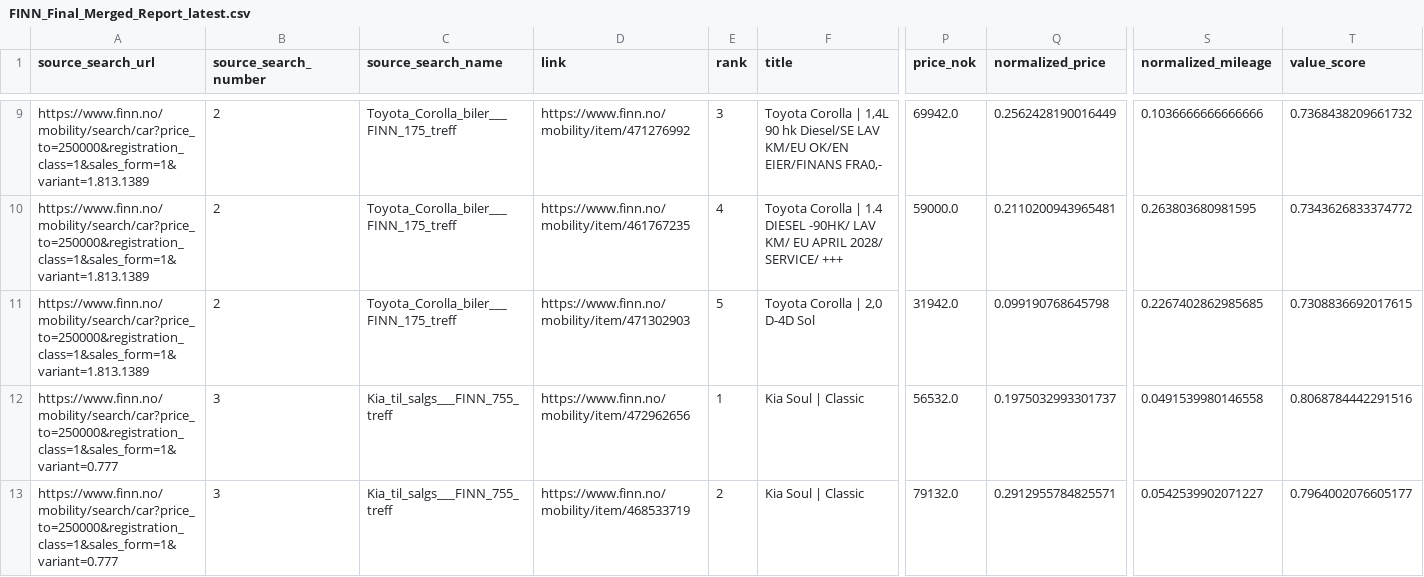
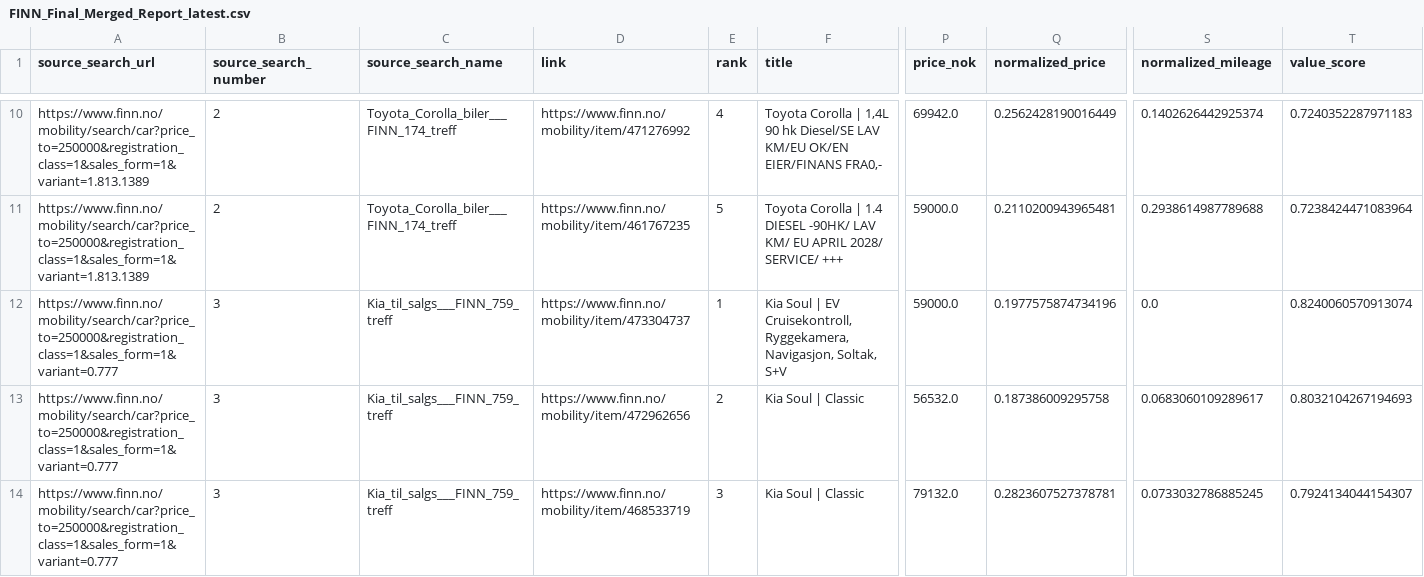
Before and after one commit to sinamehr/PublicShareRepo, a CSV file: Final Output/FINN_Final_Merged_Report_latest.csv, drawn as a sheet; only a part is shown, gaps mark what is left out; removed rows and columns are numbered as before the commit, all else as after; rows hold the shown columns only; the diff covers the shown part only; the diff names each change by its address in the sheet, - before the commit and + after, or states it on an @@ line.

```diff
--- a/Final Output/FINN_Final_Merged_Report_latest.csv
+++ b/Final Output/FINN_Final_Merged_Report_latest.csv
-C10:C11 (source_search_name): Toyota_Corolla_biler___FINN_175_treff
+C10:C11 (source_search_name): Toyota_Corolla_biler___FINN_174_treff
-E10 (rank): 3
+E10 (rank): 4
-S10 (normalized_mileage): 0.1036666666666666
+S10 (normalized_mileage): 0.1402626442925374
-T10 (value_score): 0.7368438209661732
+T10 (value_score): 0.7240352287971183
-E11 (rank): 4
+E11 (rank): 5
-S11 (normalized_mileage): 0.263803680981595
+S11 (normalized_mileage): 0.2938614987789688
-T11 (value_score): 0.7343626833374772
+T11 (value_score): 0.7238424471083964
-row 11: https://www.finn.no/mobility/search/car?price_to=250000&registration_class=1&sales_form=1&variant=1.813.1389 | 2 | Toyota_Corolla_biler___FINN_175_treff | https://www.finn.no/mobility/item/471302903 | 5 | Toyota Corolla | 2,0 D-4D Sol | 31942.0 | 0.099190768645798 | 0.2267402862985685 | 0.7308836692017615
+row 12: https://www.finn.no/mobility/search/car?price_to=250000&registration_class=1&sales_form=1&variant=0.777 | 3 | Kia_til_salgs___FINN_759_treff | https://www.finn.no/mobility/item/473304737 | 1 | Kia Soul | EV Cruisekontroll, Ryggekamera, Navigasjon, Soltak, S+V | 59000.0 | 0.1977575874734196 | 0.0 | 0.8240060570913074
-C13:C14 (source_search_name): Kia_til_salgs___FINN_755_treff
+C13:C14 (source_search_name): Kia_til_salgs___FINN_759_treff
-E13 (rank): 1
+E13 (rank): 2
-Q13 (normalized_price): 0.1975032993301737
+Q13 (normalized_price): 0.187386009295758
-S13 (normalized_mileage): 0.0491539980146558
+S13 (normalized_mileage): 0.0683060109289617
-T13 (value_score): 0.8068784442291516
+T13 (value_score): 0.8032104267194693
-E14 (rank): 2
+E14 (rank): 3
-Q14 (normalized_price): 0.2912955784825571
+Q14 (normalized_price): 0.2823607527378781
-S14 (normalized_mileage): 0.0542539902071227
+S14 (normalized_mileage): 0.0733032786885245
-T14 (value_score): 0.7964002076605177
+T14 (value_score): 0.7924134044154307
```
Also changed, not shown: 2 added rows, 2 removed rows and 62 edited cells elsewhere in this file.
